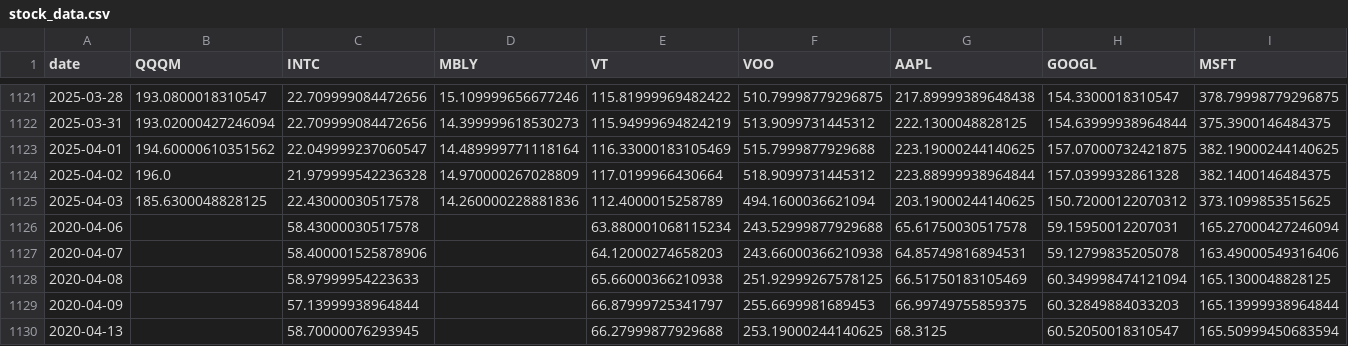
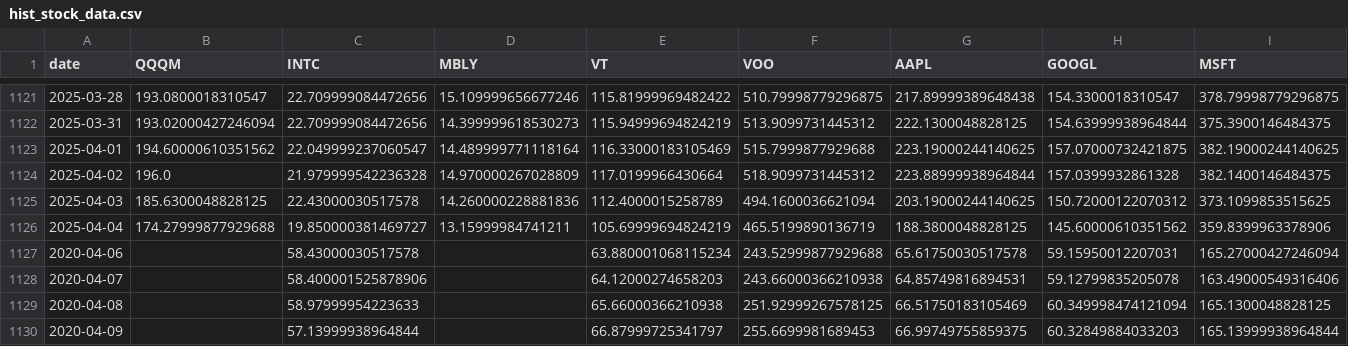
Before and after one commit to gurevichan/finapp, a CSV file: hist_stock_data.csv (was stock_data.csv), drawn as a sheet; only a part is shown, gaps mark what is left out; the shorter side is filled out with more unchanged rows; the diff names each change by its address in the sheet, - before the commit and + after, or states it on an @@ line.

Commit message:
allowing month view that adds fine grane data

```diff
--- a/stock_data.csv
+++ b/hist_stock_data.csv
+row 1126: 2025-04-04 | 174.27999877929688 | 19.850000381469727 | 13.15999984741211 | 105.69999694824219 | 465.5199890136719 | 188.3800048828125 | 145.60000610351562 | 359.8399963378906
```
Also changed, not shown: 4 other files.
